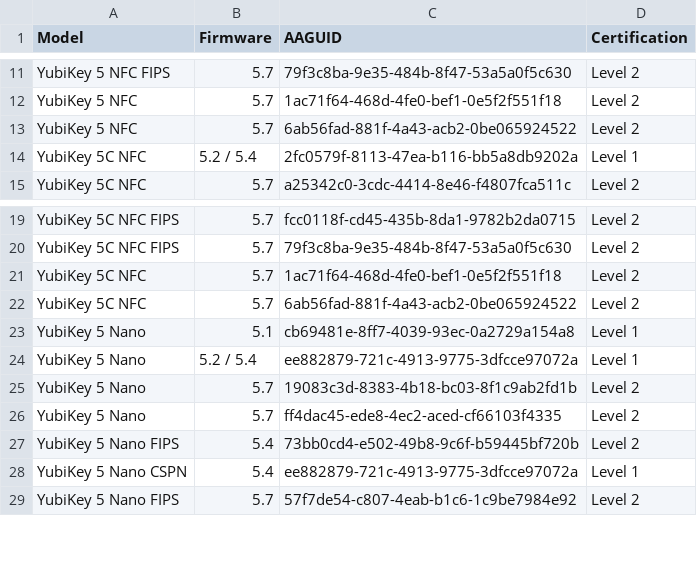
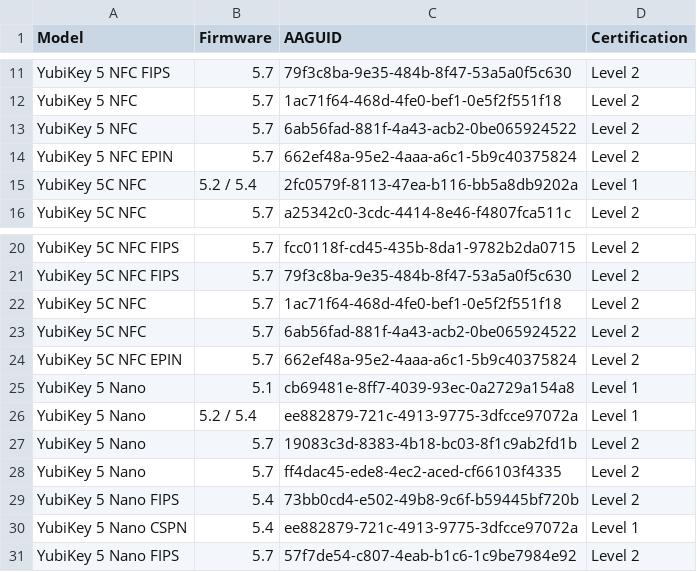
Before and after one commit to JMarkstrom/aaguids, a CSV file: aaguids.csv, drawn as a sheet; only a part is shown, gaps mark what is left out.

Commit message:
Update aaguids.csv
Added YubiKey 5 "Enhanced PIN" as "EPIN".

```diff
--- a/aaguids.csv
+++ b/aaguids.csv
@@ -13,2 +13,3 @@ YubiKey 5 NFC,5.7,1ac71f64-468d-4fe0-bef1-0e5f2f551f18,Level 2
 YubiKey 5 NFC,5.7,6ab56fad-881f-4a43-acb2-0be065924522,Level 2
+YubiKey 5 NFC EPIN,5.7,662ef48a-95e2-4aaa-a6c1-5b9c40375824, Level 2
 YubiKey 5C NFC,5.2 / 5.4,2fc0579f-8113-47ea-b116-bb5a8db9202a,Level 1
@@ -22,2 +23,3 @@ YubiKey 5C NFC,5.7,1ac71f64-468d-4fe0-bef1-0e5f2f551f18,Level 2
 YubiKey 5C NFC,5.7,6ab56fad-881f-4a43-acb2-0be065924522,Level 2
+YubiKey 5C NFC EPIN,5.7,662ef48a-95e2-4aaa-a6c1-5b9c40375824, Level 2
 YubiKey 5 Nano,5.1,cb69481e-8ff7-4039-93ec-0a2729a154a8,Level 1
```
